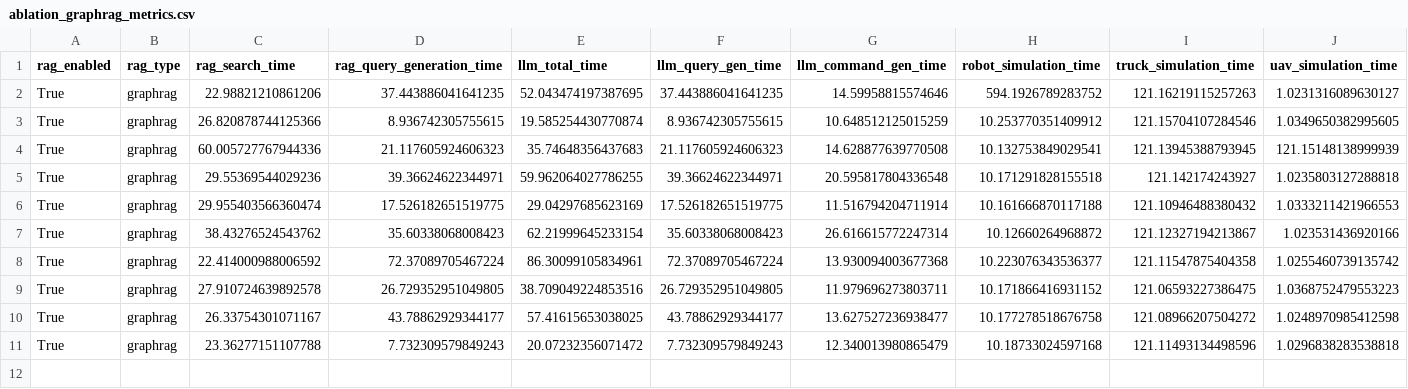
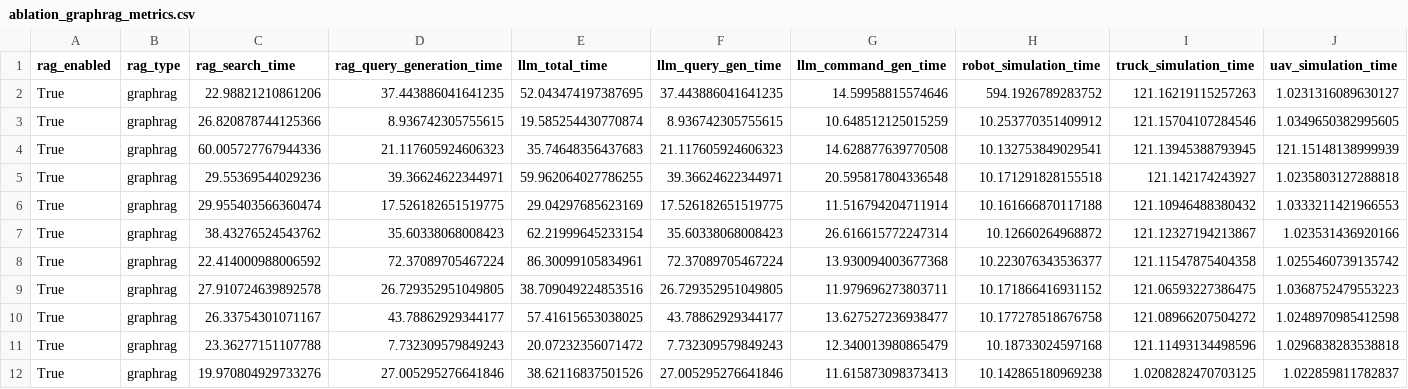
Before and after one commit to vivian-prog/MultiAgent-Logistics-RAG, a CSV file: experiments/results/ablation_graphrag_metrics.csv, drawn as a sheet; only a part is shown; rows hold the shown columns only; the diff names each change by its address in the sheet, - before the commit and + after, or states it on an @@ line.

```diff
--- a/experiments/results/ablation_graphrag_metrics.csv
+++ b/experiments/results/ablation_graphrag_metrics.csv
+row 12: True | graphrag | 19.970804929733276 | 27.005295276641846 | 38.62116837501526 | 27.005295276641846 | 11.615873098373413 | 10.142865180969238 | 1.0208282470703125 | 1.022859811782837
```
Also changed, not shown: experiments/results/ablation_no_rag_metrics.csv, experiments/results/ablation_raw_text_rag_metrics.csv, 36 other files.
